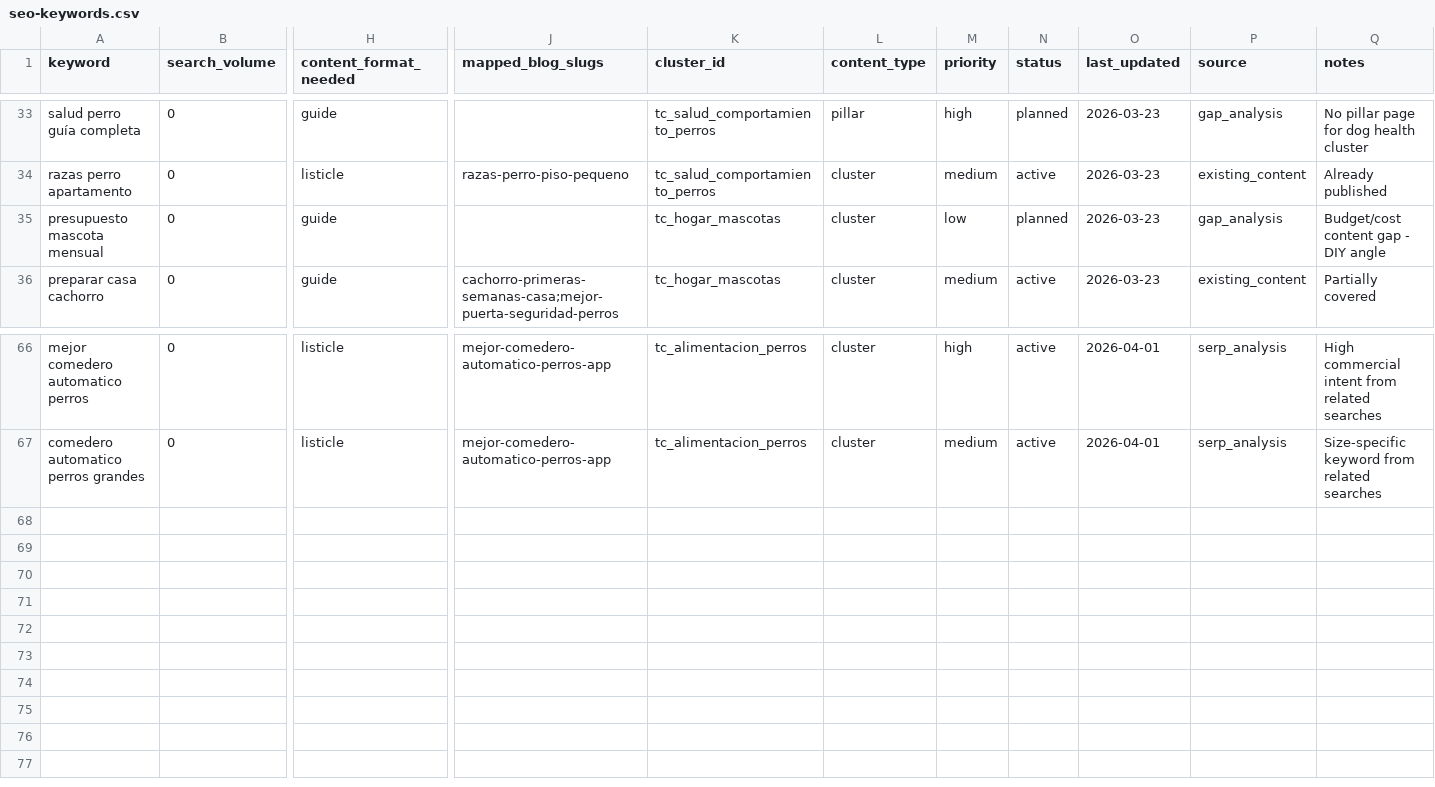
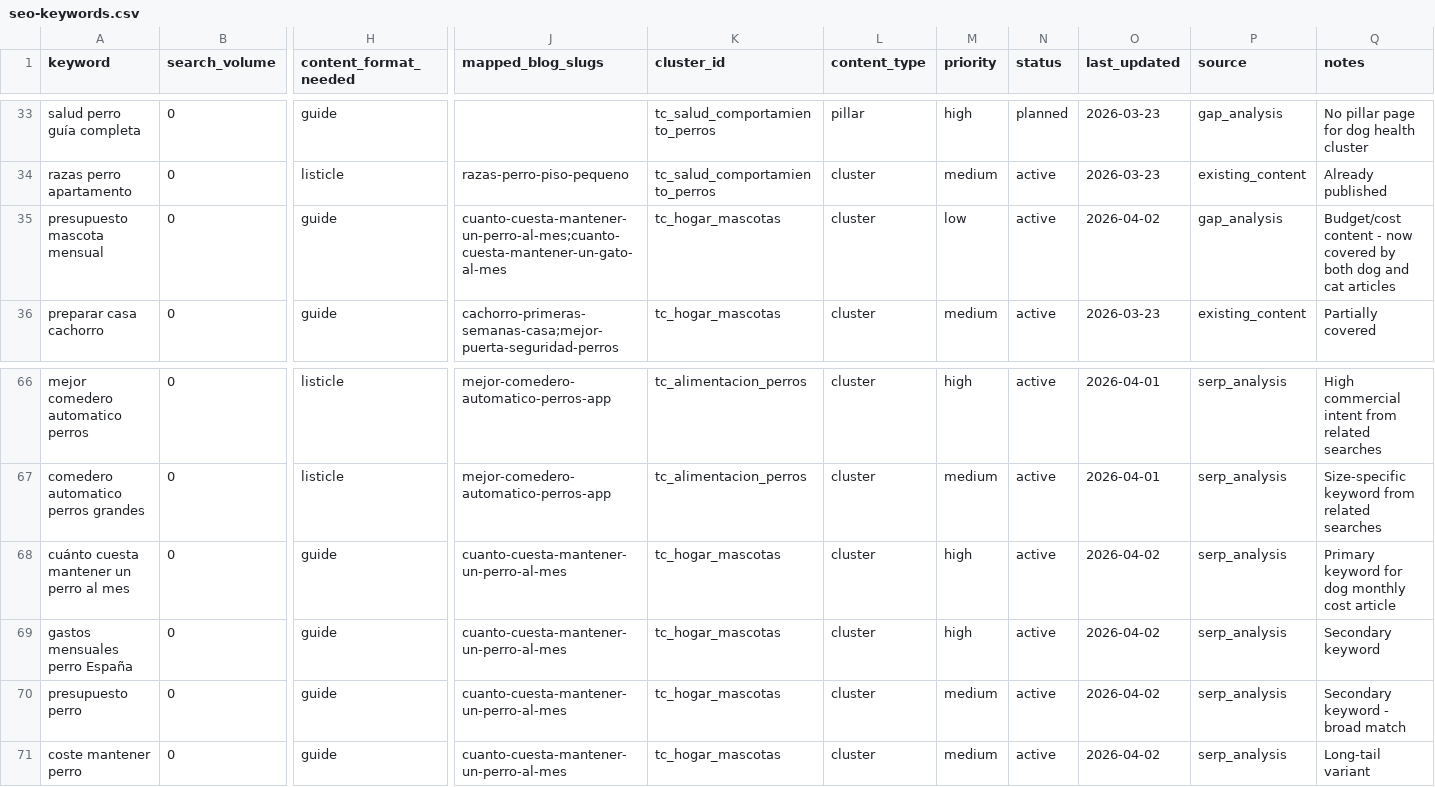
Before and after one commit to Darumo92/patasyhogar, a CSV file: .seo-engine/data/seo-keywords.csv, drawn as a sheet; only a part is shown, gaps mark what is left out; rows hold the shown columns only; the diff names each change by its address in the sheet, - before the commit and + after, or states it on an @@ line.

```diff
--- a/.seo-engine/data/seo-keywords.csv
+++ b/.seo-engine/data/seo-keywords.csv
-J35 (mapped_blog_slugs): (empty)
+J35 (mapped_blog_slugs): cuanto-cuesta-mantener-un-perro-al-mes;cuanto-cuesta-mantener-un-gato-al-mes
-N35 (status): planned
+N35 (status): active
-O35 (last_updated): 2026-03-23
+O35 (last_updated): 2026-04-02
-Q35 (notes): Budget/cost content gap - DIY angle
+Q35 (notes): Budget/cost content - now covered by both dog and cat articles
+row 68: cuánto cuesta mantener un perro al mes | 0 | guide | cuanto-cuesta-mantener-un-perro-al-mes | tc_hogar_mascotas | cluster | high | active | 2026-04-02 | serp_analysis | Primary keyword for dog monthly cost article
+row 69: gastos mensuales perro España | 0 | guide | cuanto-cuesta-mantener-un-perro-al-mes | tc_hogar_mascotas | cluster | high | active | 2026-04-02 | serp_analysis | Secondary keyword
+row 70: presupuesto perro | 0 | guide | cuanto-cuesta-mantener-un-perro-al-mes | tc_hogar_mascotas | cluster | medium | active | 2026-04-02 | serp_analysis | Secondary keyword - broad match
+row 71: coste mantener perro | 0 | guide | cuanto-cuesta-mantener-un-perro-al-mes | tc_hogar_mascotas | cluster | medium | active | 2026-04-02 | serp_analysis | Long-tail variant
```
Also changed, not shown: 7 other files.
